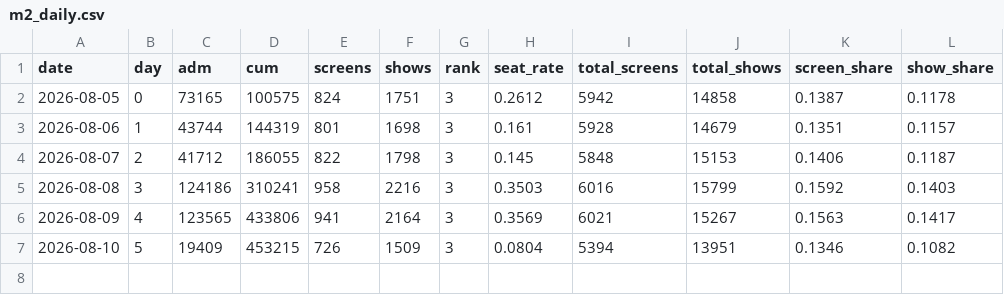
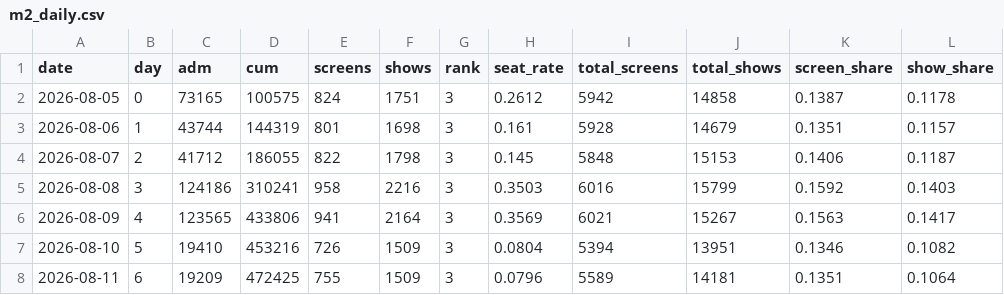
Before and after one commit to AndyWallstreet/buzztrend, a CSV file: data/hatchuping/m2_daily.csv, drawn as a sheet.

```diff
--- a/data/hatchuping/m2_daily.csv
+++ b/data/hatchuping/m2_daily.csv
@@ -6,2 +6,3 @@ date,day,adm,cum,screens,shows,rank,seat_rate,total_screens,total_shows,screen_s
 2026-08-09,4,123565,433806,941,2164,3,0.3569,6021,15267,0.1563,0.1417
-2026-08-10,5,19409,453215,726,1509,3,0.0804,5394,13951,0.1346,0.1082
+2026-08-10,5,19410,453216,726,1509,3,0.0804,5394,13951,0.1346,0.1082
+2026-08-11,6,19209,472425,755,1509,3,0.0796,5589,14181,0.1351,0.1064
```
Also changed, not shown: data/hatchuping/m2_chains.csv, data/hatchuping/m2_market.csv, 1 other file.
